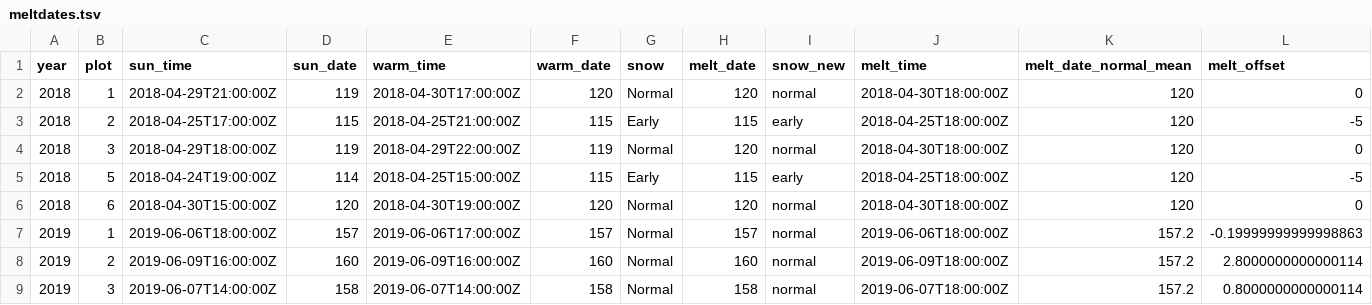
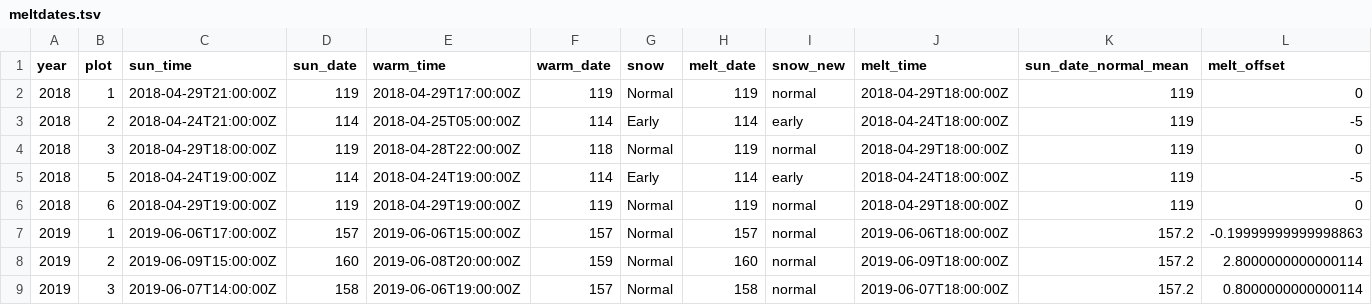
Before and after one commit to jmpowers/maxfield, a TSV file: data/meltdates.tsv, drawn as a sheet; only a part is shown; the diff covers the shown part only.

```diff
--- a/data/meltdates.tsv
+++ b/data/meltdates.tsv
@@ -1,9 +1,9 @@
-year	plot	sun_time	sun_date	warm_time	warm_date	snow	melt_date	snow_new	melt_time	melt_date_normal_mean	melt_offset
-2018	1	2018-04-29T21:00:00Z	119	2018-04-30T17:00:00Z	120	Normal	120	normal	2018-04-30T18:00:00Z	120	0
-2018	2	2018-04-25T17:00:00Z	115	2018-04-25T21:00:00Z	115	Early	115	early	2018-04-25T18:00:00Z	120	-5
-2018	3	2018-04-29T18:00:00Z	119	2018-04-29T22:00:00Z	119	Normal	120	normal	2018-04-30T18:00:00Z	120	0
-2018	5	2018-04-24T19:00:00Z	114	2018-04-25T15:00:00Z	115	Early	115	early	2018-04-25T18:00:00Z	120	-5
-2018	6	2018-04-30T15:00:00Z	120	2018-04-30T19:00:00Z	120	Normal	120	normal	2018-04-30T18:00:00Z	120	0
-2019	1	2019-06-06T18:00:00Z	157	2019-06-06T17:00:00Z	157	Normal	157	normal	2019-06-06T18:00:00Z	157.2	-0.19999999999998863
-2019	2	2019-06-09T16:00:00Z	160	2019-06-09T16:00:00Z	160	Normal	160	normal	2019-06-09T18:00:00Z	157.2	2.8000000000000114
-2019	3	2019-06-07T14:00:00Z	158	2019-06-07T14:00:00Z	158	Normal	158	normal	2019-06-07T18:00:00Z	157.2	0.8000000000000114
+year	plot	sun_time	sun_date	warm_time	warm_date	snow	melt_date	snow_new	melt_time	sun_date_normal_mean	melt_offset
+2018	1	2018-04-29T21:00:00Z	119	2018-04-29T17:00:00Z	119	Normal	119	normal	2018-04-29T18:00:00Z	119	0
+2018	2	2018-04-24T21:00:00Z	114	2018-04-25T05:00:00Z	114	Early	114	early	2018-04-24T18:00:00Z	119	-5
+2018	3	2018-04-29T18:00:00Z	119	2018-04-28T22:00:00Z	118	Normal	119	normal	2018-04-29T18:00:00Z	119	0
+2018	5	2018-04-24T19:00:00Z	114	2018-04-24T19:00:00Z	114	Early	114	early	2018-04-24T18:00:00Z	119	-5
+2018	6	2018-04-29T19:00:00Z	119	2018-04-29T19:00:00Z	119	Normal	119	normal	2018-04-29T18:00:00Z	119	0
+2019	1	2019-06-06T17:00:00Z	157	2019-06-06T15:00:00Z	157	Normal	157	normal	2019-06-06T18:00:00Z	157.2	-0.19999999999998863
+2019	2	2019-06-09T15:00:00Z	160	2019-06-08T20:00:00Z	159	Normal	160	normal	2019-06-09T18:00:00Z	157.2	2.8000000000000114
+2019	3	2019-06-07T14:00:00Z	158	2019-06-06T19:00:00Z	157	Normal	158	normal	2019-06-07T18:00:00Z	157.2	0.8000000000000114
```
Also changed, not shown: 42 edited cells elsewhere in this file, data/census_2018.tsv, data/census_2019.tsv, 48 other files.
